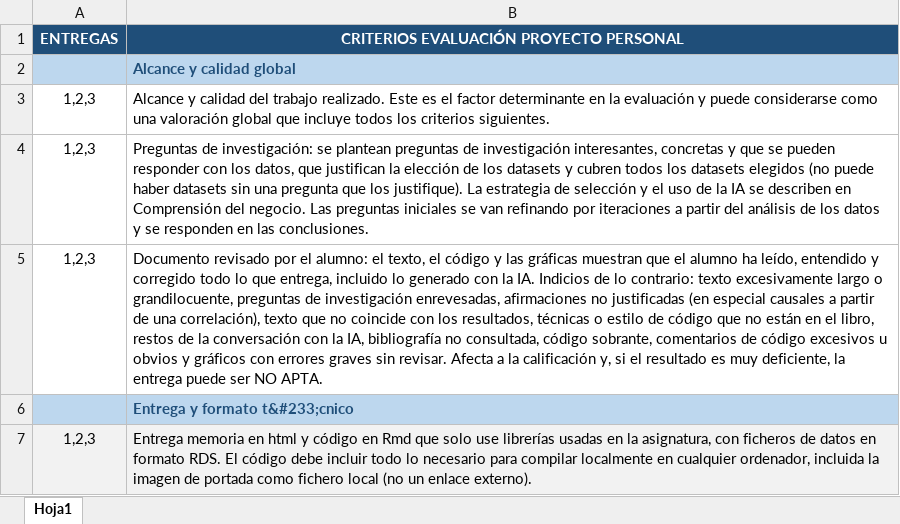
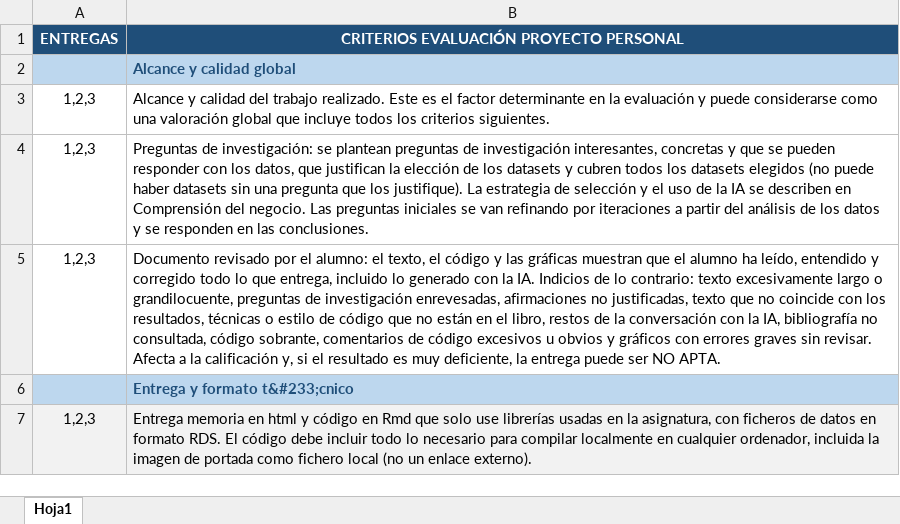
Before and after one commit to lalvarezmat/AEDV-proyecto-personal, an Excel workbook: RubricaEvaluaciónProyectoPersonal.xlsx, sheet Hoja1, drawn as a sheet; only a part is shown; values as stored, in another font and other column widths than the file's, no borders; the diff names each change by its address in the sheet, - before the commit and + after, or states it on an @@ line.

Commit message:
README: callout con los errores a evitar en los gráficos; sin la mención a las afirmaciones causales

```diff
--- a/RubricaEvaluaciónProyectoPersonal.xlsx (sheet Hoja1)
+++ b/RubricaEvaluaciónProyectoPersonal.xlsx (sheet Hoja1)
-B5: …afirmaciones no justificadas (en especial causales a partir de una correlación), texto que…
+B5: …afirmaciones no justificadas, texto que…
```
Also changed, not shown: 2 other files.
